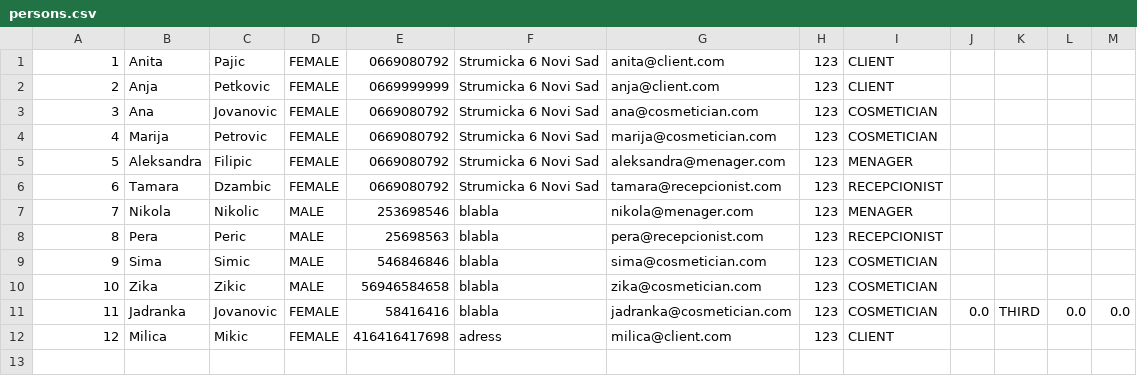
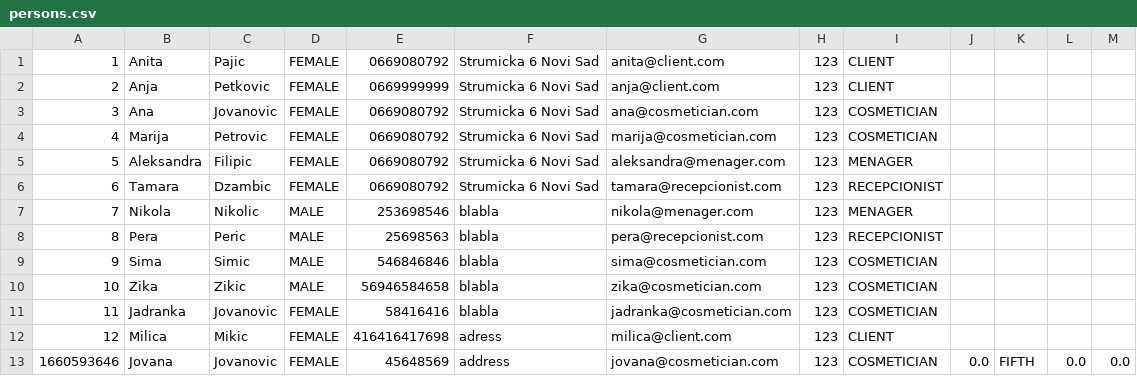
Before and after one commit to anitapajic/CosmeticSalon, a CSV file: OOP1-2023/out/production/OOP1-2023/data/persons.csv, drawn as a sheet.

Commit message:
changed data

```diff
--- a/OOP1-2023/out/production/OOP1-2023/data/persons.csv
+++ b/OOP1-2023/out/production/OOP1-2023/data/persons.csv
@@ -10,3 +10,4 @@
 10|Zika|Zikic|MALE|56946584658|blabla|zika@cosmetician.com|123|COSMETICIAN
-11|Jadranka|Jovanovic|FEMALE|58416416|blabla|jadranka@cosmetician.com|123|COSMETICIAN|0.0|THIRD|0.0|0.0
+11|Jadranka|Jovanovic|FEMALE|58416416|blabla|jadranka@cosmetician.com|123|COSMETICIAN
 12|Milica|Mikic|FEMALE|416416417698|adress|milica@client.com|123|CLIENT
+1660593646|Jovana|Jovanovic|FEMALE|45648569|address|jovana@cosmetician.com|123|COSMETICIAN|0.0|FIFTH|0.0|0.0
```
Also changed, not shown: OOP1-2023/out/production/OOP1-2023/data/clients.csv, OOP1-2023/src/data/clients.csv, 2 other files.
